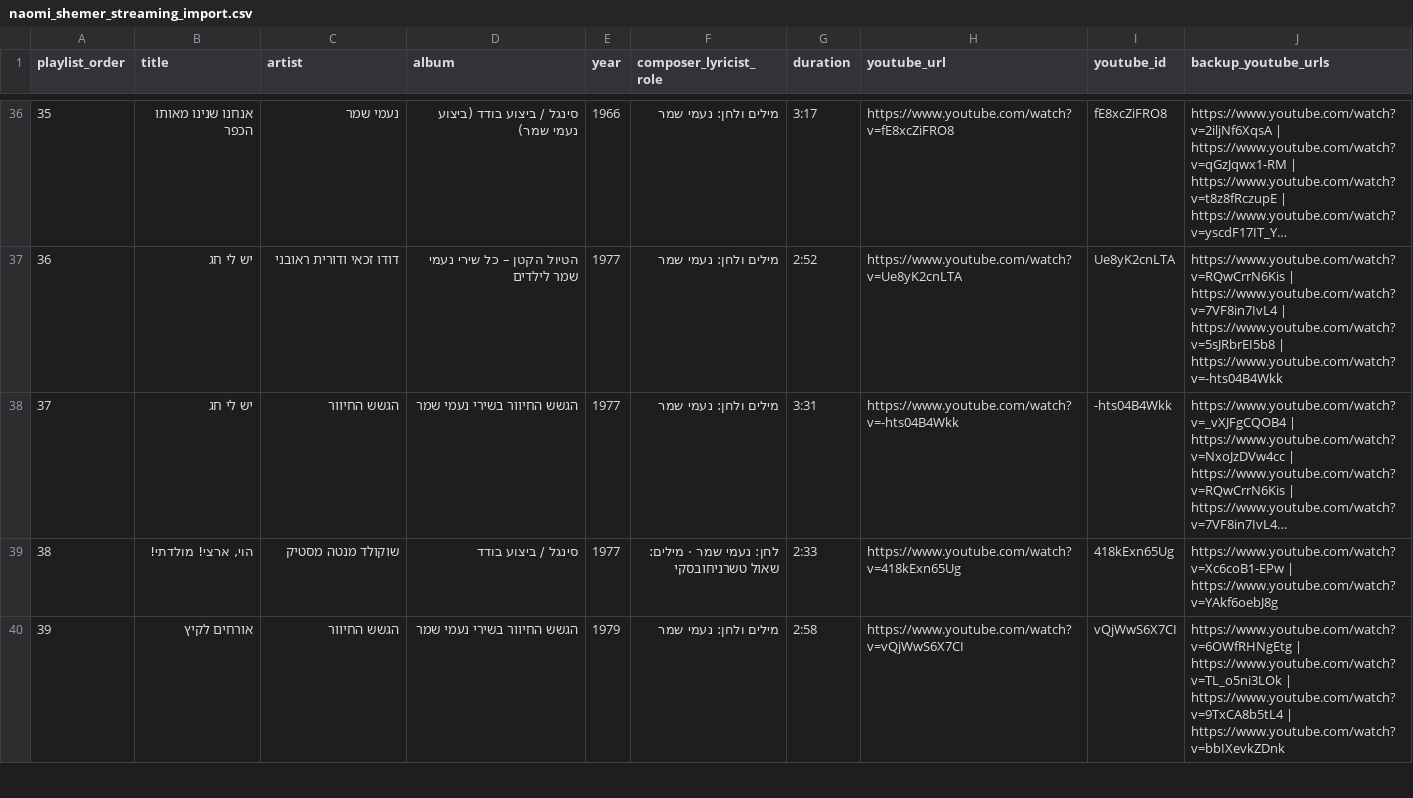
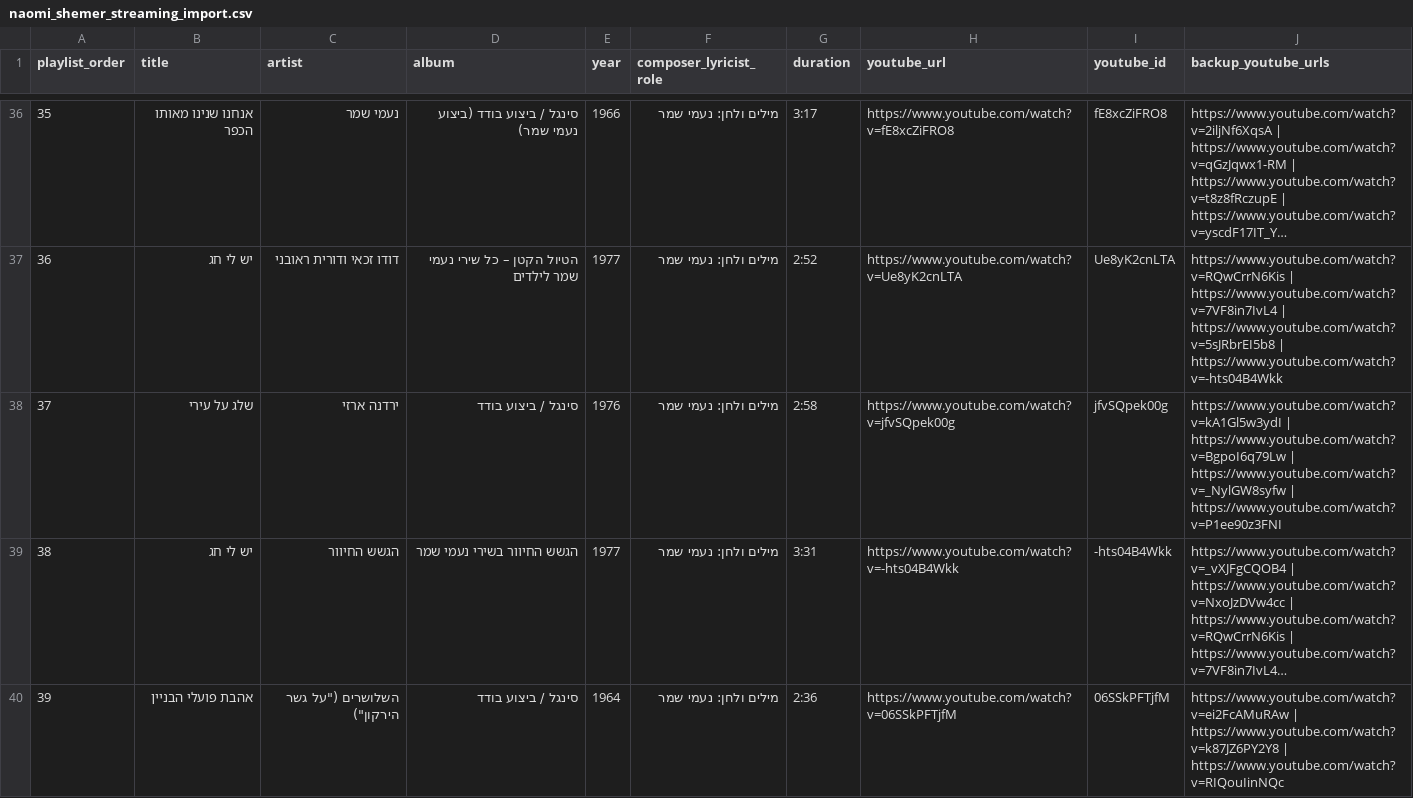
Before and after one commit to DMTsurel/naomi-shemer-playlist, a CSV file: naomi_shemer_streaming_import.csv, drawn as a sheet; only a part is shown, gaps mark what is left out; the shorter side is filled out with more unchanged rows; long unchanged cells end in …; addresses are those after the commit; the diff covers the shown part only; the diff names each change by its address in the sheet, - before the commit and + after, or states it on an @@ line.

```diff
--- a/naomi_shemer_streaming_import.csv
+++ b/naomi_shemer_streaming_import.csv
+row 38: 37 | שלג על עירי | ירדנה ארזי | סינגל / ביצוע בודד | 1976 | מילים ולחן: נעמי שמר | 2:58 | https://www.youtube.com/watch?v=jfvSQpek00g | jfvSQpek00g | https://www.youtube.com/watch?v=kA1Gl5w3ydI | https://www.youtube.com/watch?v=BgpoI6q79Lw | https://www.youtube.com/watch?v=_NylGW8syfw | https://www.youtube.com/watch?v=P1ee90z3FNI
@@ column A (playlist_order) renumbered from row 39 down @@
+row 40: 39 | אהבת פועלי הבניין | השלושרים ("על גשר הירקון") | סינגל / ביצוע בודד | 1964 | מילים ולחן: נעמי שמר | 2:36 | https://www.youtube.com/watch?v=06SSkPFTjfM | 06SSkPFTjfM | https://www.youtube.com/watch?v=ei2FcAMuRAw | https://www.youtube.com/watch?v=k87JZ6PY2Y8 | https://www.youtube.com/watch?v=RIQouIinNQc
```
Also changed, not shown: 7 added rows elsewhere in this file, 9 other files.
